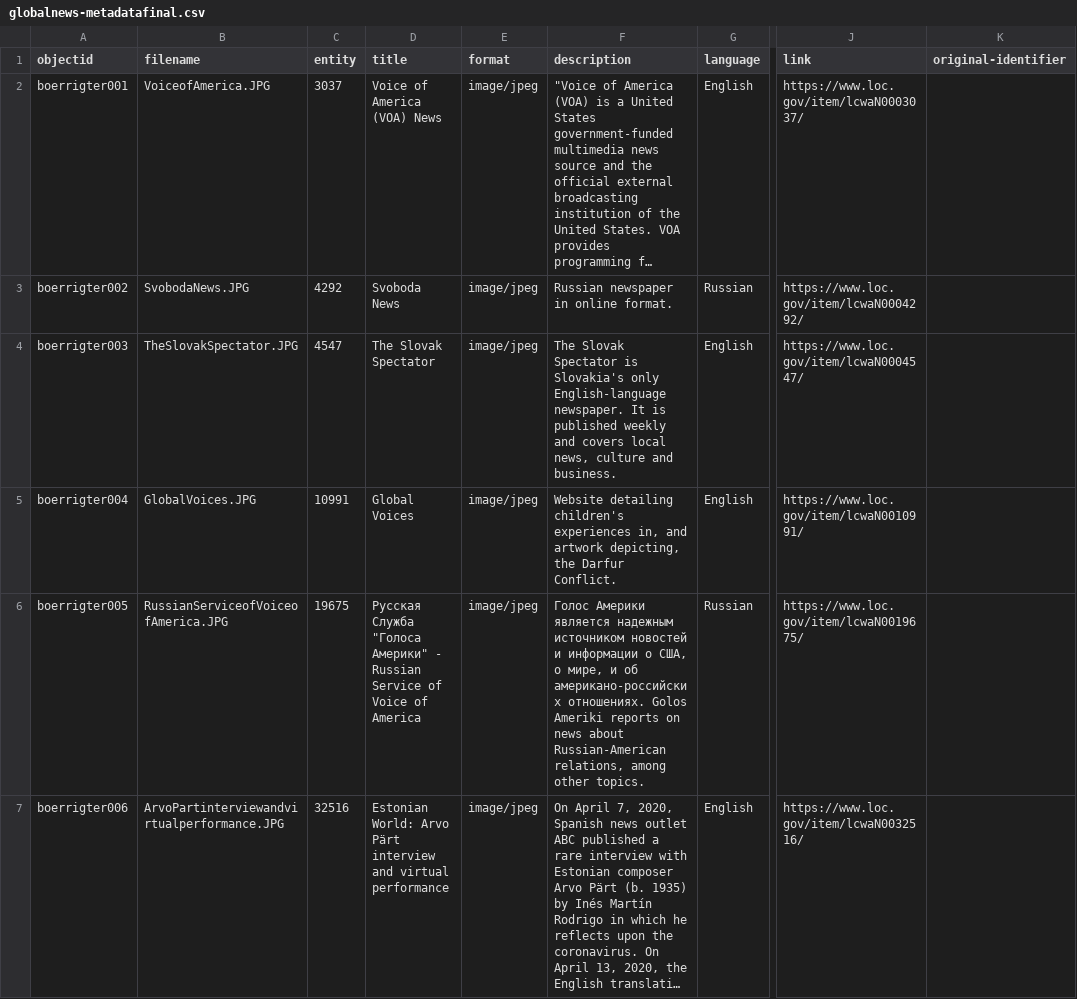
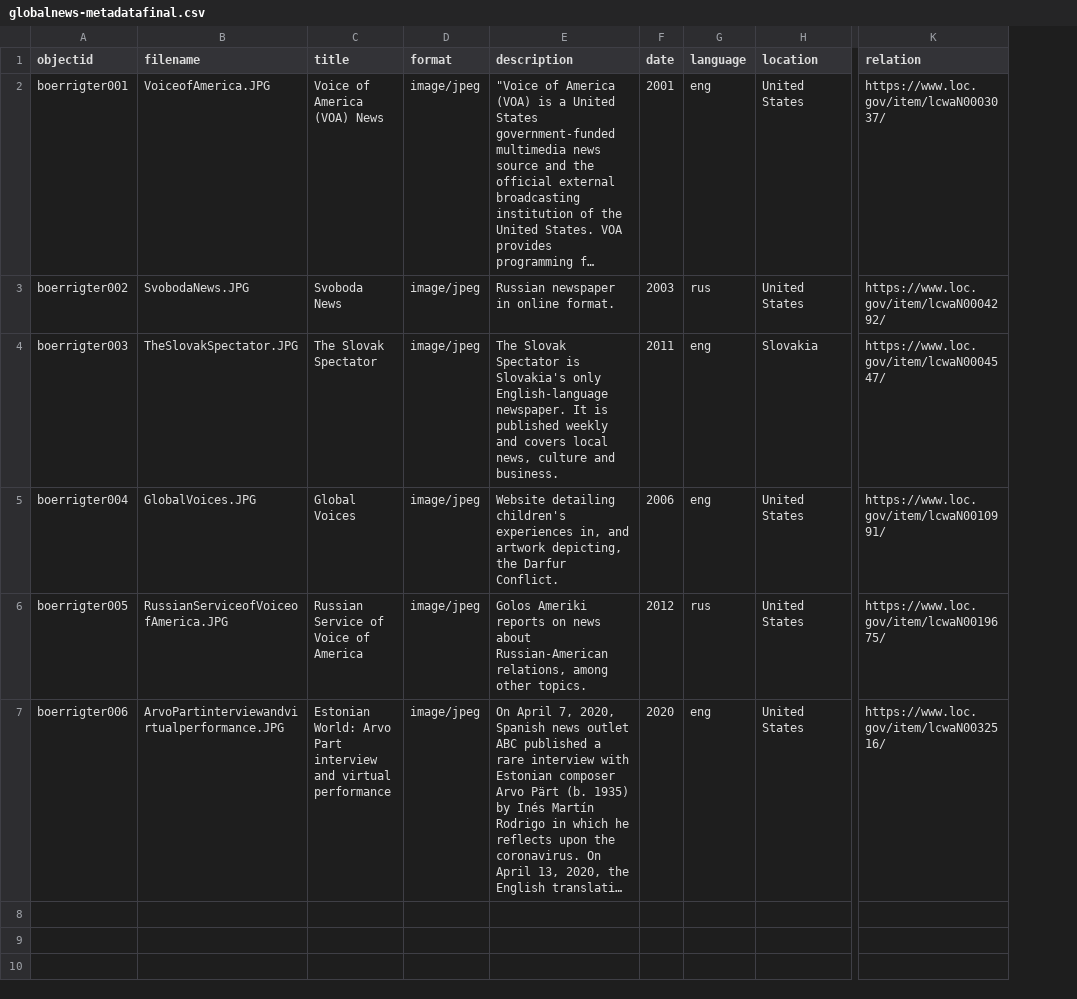
Before and after one commit to cboerrigter/globalnews-test, a CSV file: _data/globalnews-metadatafinal.csv, drawn as a sheet; only a part is shown, gaps mark what is left out; long unchanged cells end in …; removed rows and columns are numbered as before the commit, all else as after; the diff names each change by its address in the sheet, - before the commit and + after, or states it on an @@ line.

Commit message:
second try

```diff
--- a/_data/globalnews-metadatafinal.csv
+++ b/_data/globalnews-metadatafinal.csv
-column C (entity), rows 2-7: 3037 | 4292 | 4547 | 10991 | 19675 | 32516
+column F (date), rows 2-7: 2001 | 2003 | 2011 | 2006 | 2012 | 2020
+column H (location), rows 2-7: United States | United States | Slovakia | United States | United States | United States
-column K (original-identifier), empty
-K1: link
+K1: relation
-G2 (language): English
+G2 (language): eng
-G3 (language): Russian
+G3 (language): rus
-G4:G5 (language): English
+G4:G5 (language): eng
-C6 (title): Русская Служба "Голоса Америки" - Russian Service…
+C6 (title): Russian Service…
-E6 (description): Голос Америки является надежным источником новостей и информации о США, о мире, и об американо-российских отношениях. Golos Ameriki…
+E6 (description): Golos Ameriki…
-G6 (language): Russian
+G6 (language): rus
-C7 (title): …World: Arvo Pärt interview and…
+C7 (title): …World: Arvo Part interview and…
-G7 (language): English
+G7 (language): eng
```
